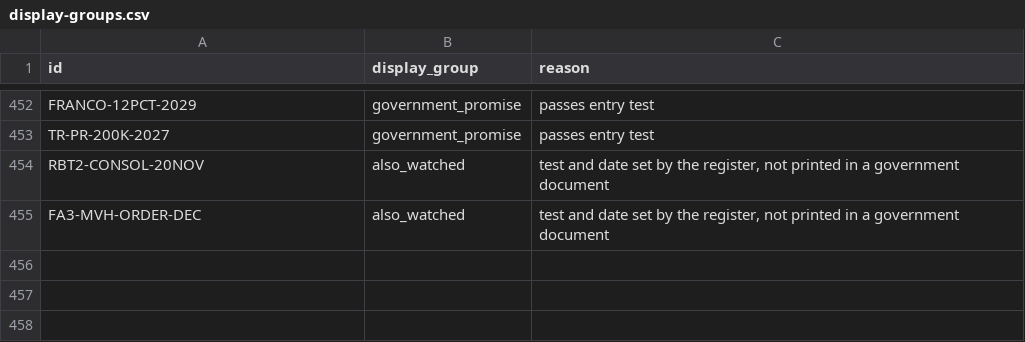
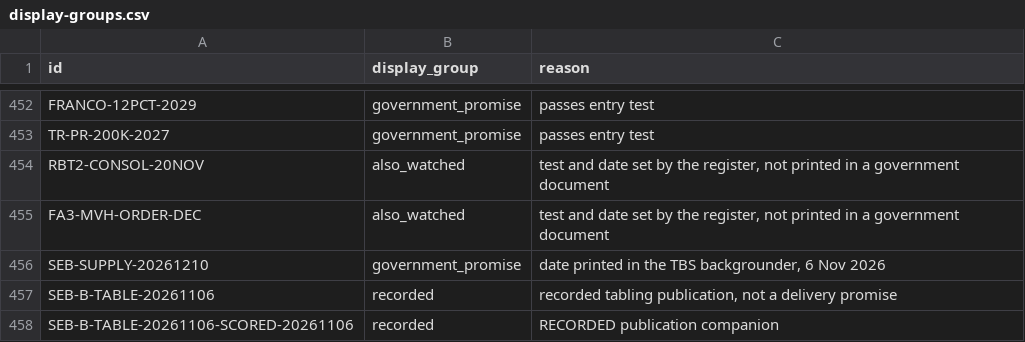
Before and after one commit to Citizenheldrecord/register, a CSV file: data/display-groups.csv, drawn as a sheet; only a part is shown, gaps mark what is left out; the diff names each change by its address in the sheet, - before the commit and + after, or states it on an @@ line.

```diff
--- a/data/display-groups.csv
+++ b/data/display-groups.csv
+row 456: SEB-SUPPLY-20261210 | government_promise | date printed in the TBS backgrounder, 6 Nov 2026
+row 457: SEB-B-TABLE-20261106 | recorded | recorded tabling publication, not a delivery promise
+row 458: SEB-B-TABLE-20261106-SCORED-20261106 | recorded | RECORDED publication companion
```
Also changed, not shown: data/entries.csv, data/row-annotations.csv, 12 other files.
